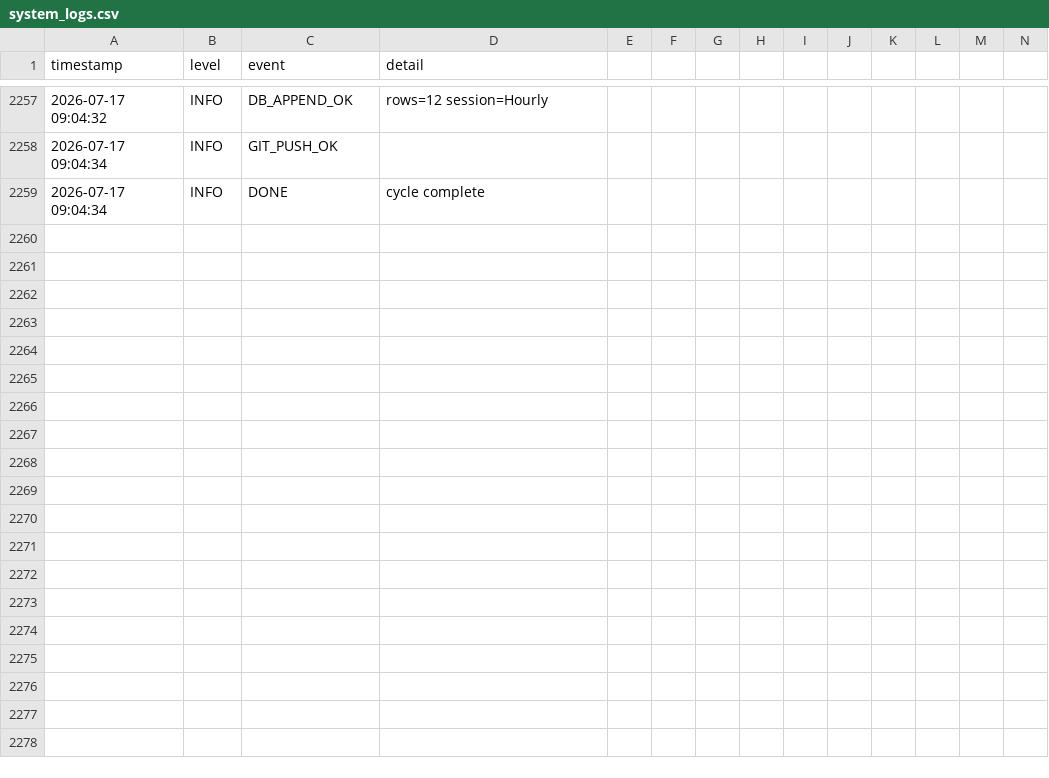
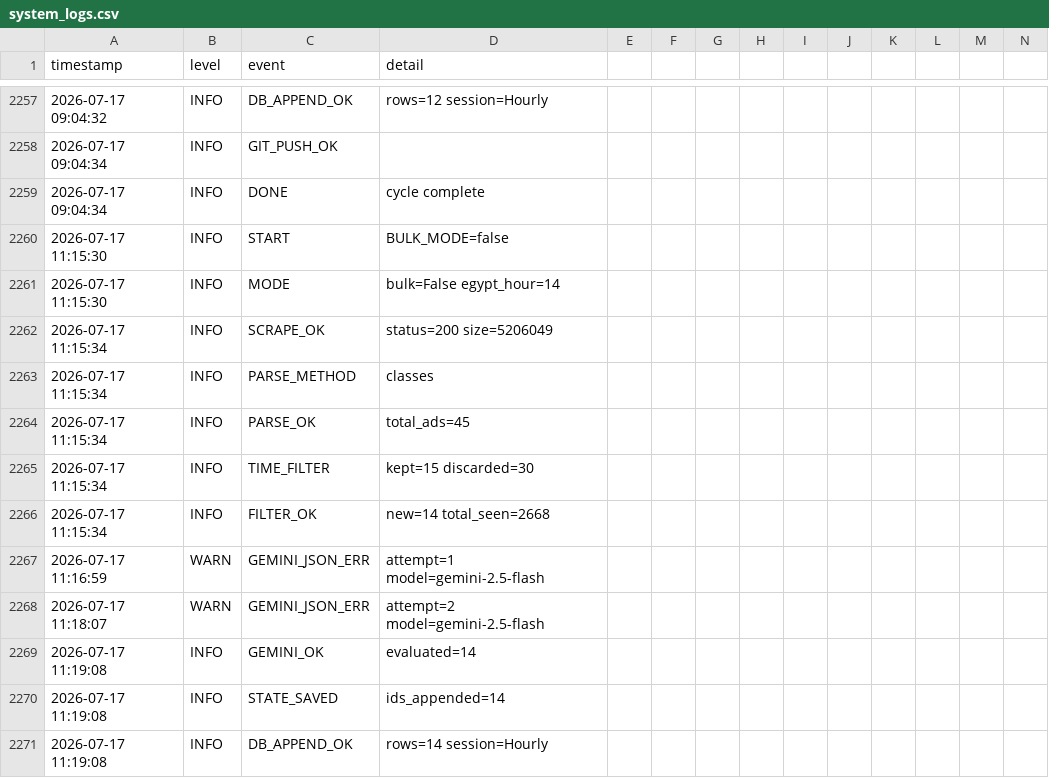
Before and after one commit to mrdarwish78/olxhuntero, a CSV file: system_logs.csv, drawn as a sheet; only a part is shown, gaps mark what is left out; rows hold the shown columns only; the diff names each change by its address in the sheet, - before the commit and + after, or states it on an @@ line.

```diff
--- a/system_logs.csv
+++ b/system_logs.csv
+row 2260: 2026-07-17 11:15:30 | INFO | START | BULK_MODE=false
+row 2261: 2026-07-17 11:15:30 | INFO | MODE | bulk=False egypt_hour=14
+row 2262: 2026-07-17 11:15:34 | INFO | SCRAPE_OK | status=200 size=5206049
+row 2263: 2026-07-17 11:15:34 | INFO | PARSE_METHOD | classes
+row 2264: 2026-07-17 11:15:34 | INFO | PARSE_OK | total_ads=45
+row 2265: 2026-07-17 11:15:34 | INFO | TIME_FILTER | kept=15 discarded=30
+row 2266: 2026-07-17 11:15:34 | INFO | FILTER_OK | new=14 total_seen=2668
+row 2267: 2026-07-17 11:16:59 | WARN | GEMINI_JSON_ERR | attempt=1 model=gemini-2.5-flash
+row 2268: 2026-07-17 11:18:07 | WARN | GEMINI_JSON_ERR | attempt=2 model=gemini-2.5-flash
+row 2269: 2026-07-17 11:19:08 | INFO | GEMINI_OK | evaluated=14
+row 2270: 2026-07-17 11:19:08 | INFO | STATE_SAVED | ids_appended=14
+row 2271: 2026-07-17 11:19:08 | INFO | DB_APPEND_OK | rows=14 session=Hourly
```
Also changed, not shown: market_database.csv, 1 other file.
